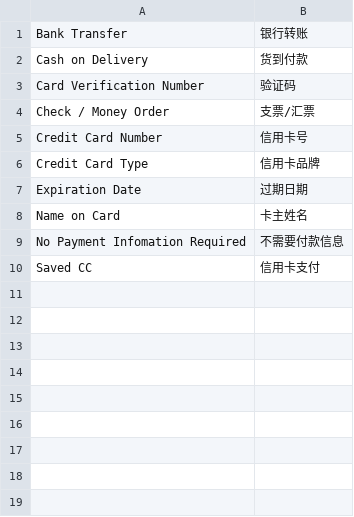
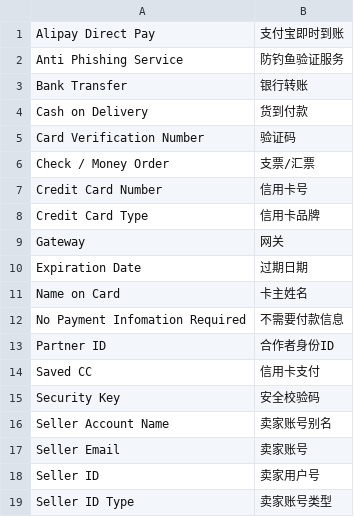
Before and after one commit to peachyang/py_website, a CSV file: app/i18n/zh-CN/payment.csv, drawn as a sheet.

```diff
--- a/app/i18n/zh-CN/payment.csv
+++ b/app/i18n/zh-CN/payment.csv
@@ -1 +1,3 @@
+"Alipay Direct Pay","支付宝即时到账"
+"Anti Phishing Service","防钓鱼验证服务"
 "Bank Transfer","银行转账"
@@ -6,2 +8,3 @@
 "Credit Card Type","信用卡品牌"
+"Gateway","网关"
 "Expiration Date","过期日期"
@@ -9,2 +12,8 @@
 "No Payment Infomation Required","不需要付款信息"
+"Partner ID","合作者身份ID"
 "Saved CC","信用卡支付"
+"Security Key","安全校验码"
+"Seller Account Name","卖家账号别名",
+"Seller Email","卖家账号"
+"Seller ID","卖家用户号"
+"Seller ID Type","卖家账号类型"
```
Also changed, not shown: app/i18n/zh-CN/lib.csv, 13 other files.
